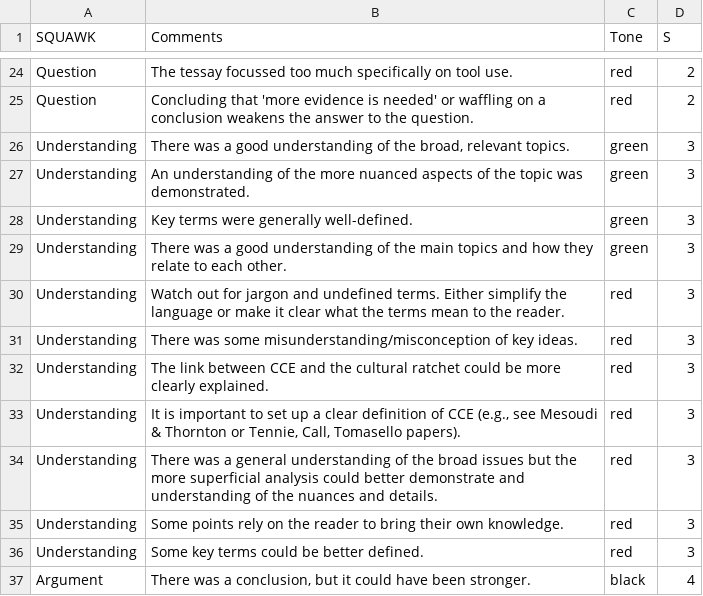
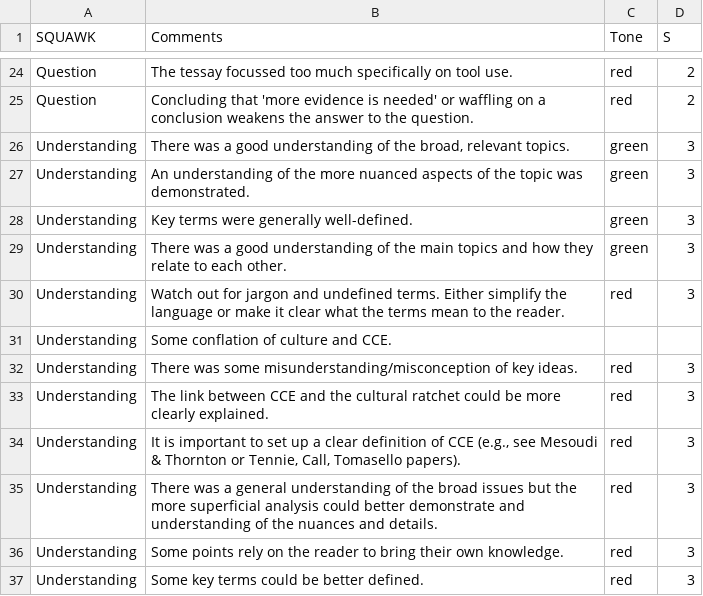
Before and after one commit to AlissaFerry/fws_speed_grading, a CSV file: Specific_Comments.csv, drawn as a sheet; only a part is shown, gaps mark what is left out; the shorter side is filled out with more unchanged rows; the diff names each change by its address in the sheet, - before the commit and + after, or states it on an @@ line.

```diff
--- a/Specific_Comments.csv
+++ b/Specific_Comments.csv
+row 31: Understanding | Some conflation of culture and CCE.
```
Also changed, not shown: updated_rubric.csv.
